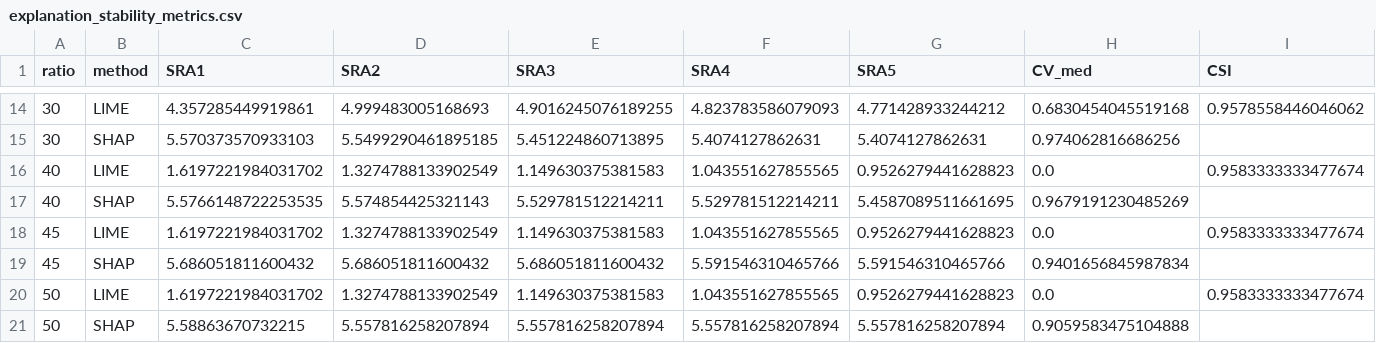
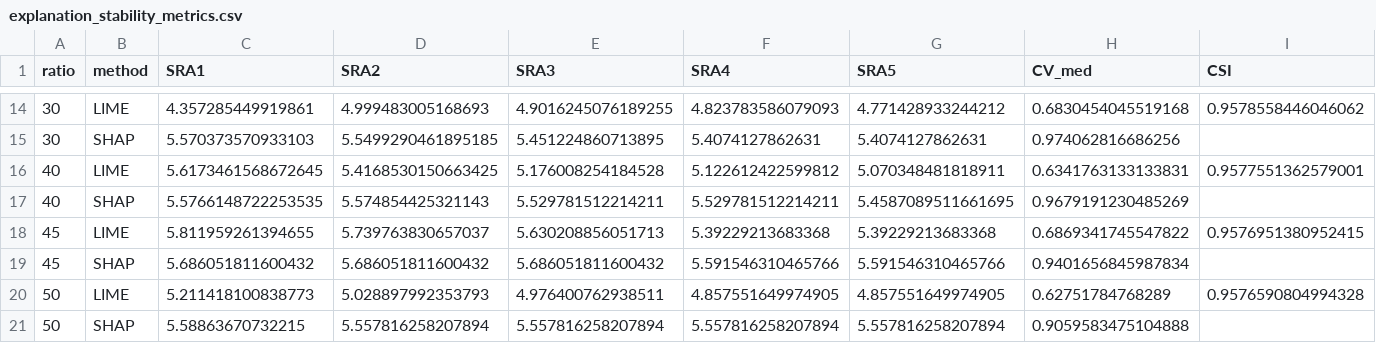
Before and after one commit to SambhavMishra8319/XAI-Project, a CSV file: notebooks/metrics/explanation_stability_metrics.csv, drawn as a sheet; only a part is shown, gaps mark what is left out; removed rows and columns are numbered as before the commit, all else as after; rows hold the shown columns only; the diff names each change by its address in the sheet, - before the commit and + after, or states it on an @@ line.

Commit message:
Update lime results

```diff
--- a/notebooks/metrics/explanation_stability_metrics.csv
+++ b/notebooks/metrics/explanation_stability_metrics.csv
-row 16: 40 | LIME | 1.6197221984031702 | 1.3274788133902549 | 1.149630375381583 | 1.043551627855565 | 0.9526279441628823 | 0.0 | 0.9583333333477674
+row 16: 40 | LIME | 5.6173461568672645 | 5.4168530150663425 | 5.176008254184528 | 5.122612422599812 | 5.070348481818911 | 0.6341763133133831 | 0.9577551362579001
-row 18: 45 | LIME | 1.6197221984031702 | 1.3274788133902549 | 1.149630375381583 | 1.043551627855565 | 0.9526279441628823 | 0.0 | 0.9583333333477674
+row 18: 45 | LIME | 5.811959261394655 | 5.739763830657037 | 5.630208856051713 | 5.39229213683368 | 5.39229213683368 | 0.6869341745547822 | 0.9576951380952415
-row 20: 50 | LIME | 1.6197221984031702 | 1.3274788133902549 | 1.149630375381583 | 1.043551627855565 | 0.9526279441628823 | 0.0 | 0.9583333333477674
+row 20: 50 | LIME | 5.211418100838773 | 5.028897992353793 | 4.976400762938511 | 4.857551649974905 | 4.857551649974905 | 0.62751784768289 | 0.9576590804994328
```
Also changed, not shown: 4 other files.
